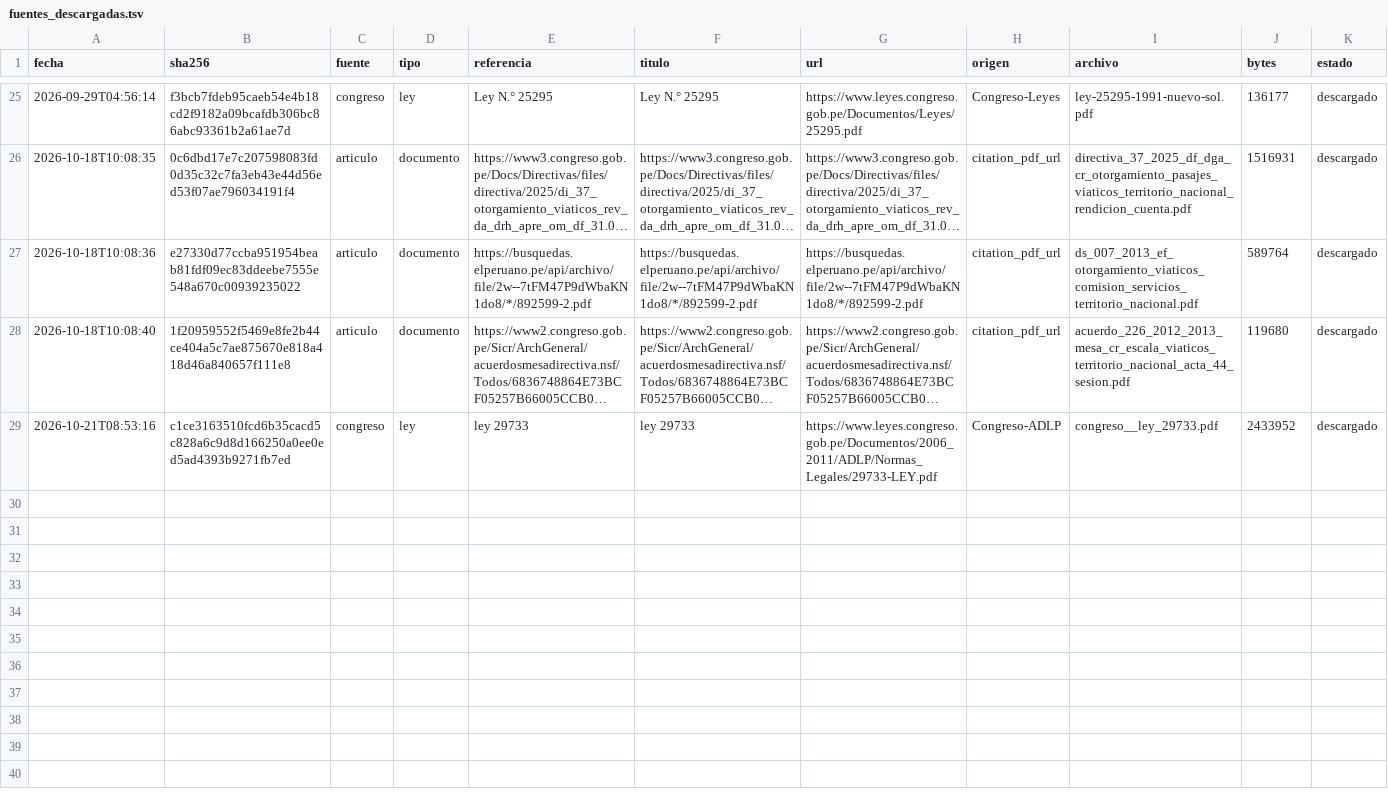
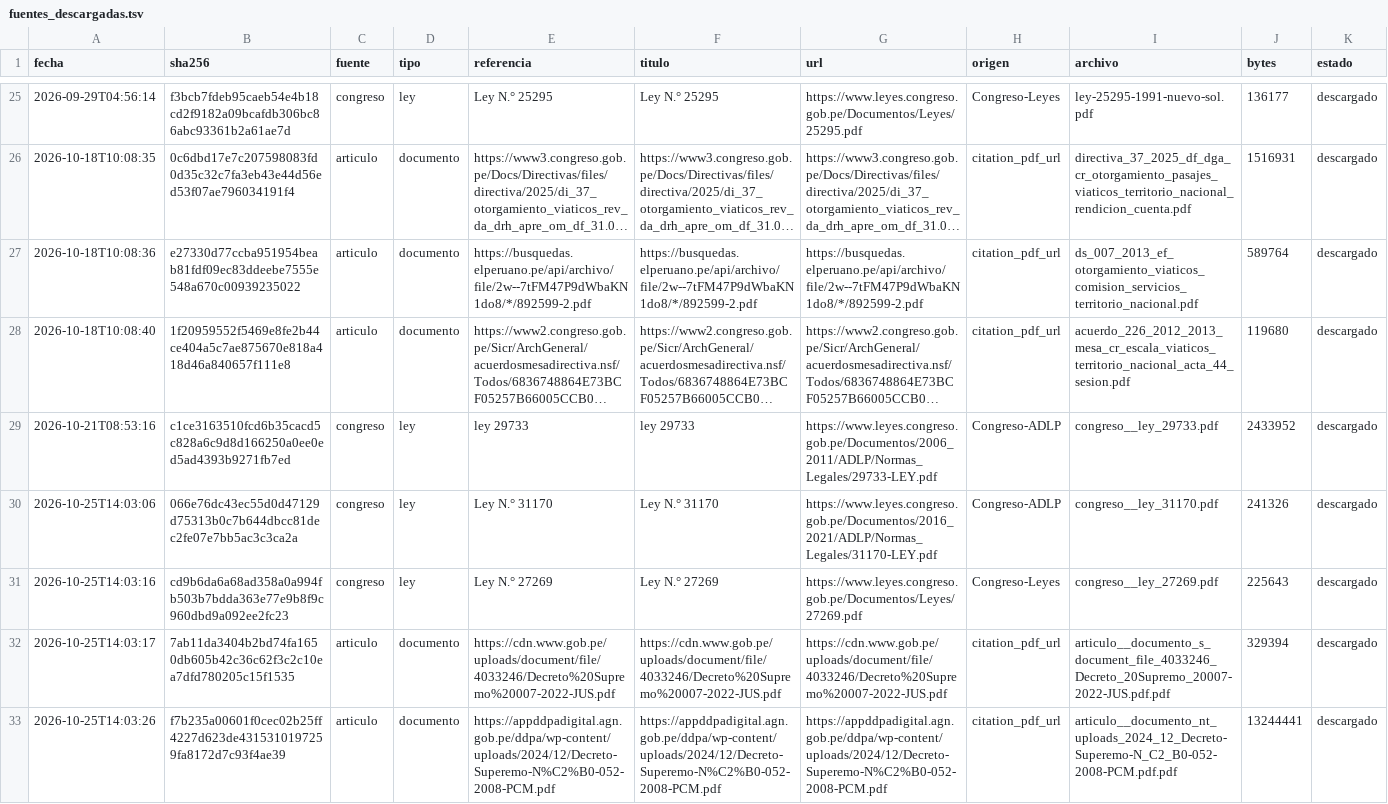
Before and after one commit to achalmed/scripts_for_calibre, a TSV file: fuentes_descargadas.tsv, drawn as a sheet; only a part is shown, gaps mark what is left out; long unchanged cells end in …; the diff covers the shown part only.

```diff
--- a/fuentes_descargadas.tsv
+++ b/fuentes_descargadas.tsv
@@ -29 +29,5 @@ fecha	sha256	fuente	tipo	referencia	titulo	url	origen	archivo	bytes	estado
 2026-10-21T08:53:16	c1ce3163510fcd6b35cacd5c828a6c9d8d166250a0ee0ed5ad4393b9271fb7ed	congreso	ley	ley 29733	ley 29733	https://www.leyes.congreso.gob.pe/Documentos/2006_2011/ADLP/Normas_Legales/29733-LEY.pdf	Congreso-ADLP	congreso__ley_29733.pdf	2433952	descargado
+2026-10-25T14:03:06	066e76dc43ec55d0d47129d75313b0c7b644dbcc81dec2fe07e7bb5ac3c3ca2a	congreso	ley	Ley N.° 31170	Ley N.° 31170	https://www.leyes.congreso.gob.pe/Documentos/2016_2021/ADLP/Normas_Legales/31170-LEY.pdf	Congreso-ADLP	congreso__ley_31170.pdf	241326	descargado
+2026-10-25T14:03:16	cd9b6da6a68ad358a0a994fb503b7bdda363e77e9b8f9c960dbd9a092ee2fc23	congreso	ley	Ley N.° 27269	Ley N.° 27269	https://www.leyes.congreso.gob.pe/Documentos/Leyes/27269.pdf	Congreso-Leyes	congreso__ley_27269.pdf	225643	descargado
+2026-10-25T14:03:17	7ab11da3404b2bd74fa1650db605b42c36c62f3c2c10ea7dfd780205c15f1535	articulo	documento	https://cdn.www.gob.pe/uploads/document/file/4033246/Decreto%20Supremo%20007-2022-JUS.pdf	https://cdn.www.gob.pe/uploads/document/file/4033246/Decreto%20Supremo%20007-2022-JUS.pdf	https://cdn.www.gob.pe/uploads/document/file/4033246/Decreto%20Supremo%20007-2022-JUS.pdf	citation_pdf_url	articulo__documento_s_document_file_4033246_Decreto_20Supremo_20007-2022-JUS.pdf.pdf	329394	descargado
+2026-10-25T14:03:26	f7b235a00601f0cec02b25ff4227d623de4315310197259fa8172d7c93f4ae39	articulo	documento	https://appddpadigital.agn.gob.pe/ddpa/wp-content/uploads/2024/12/Decreto-Superemo-N%C2%B0-052-2008-PCM.pdf	https://appddpadigital.agn.gob.pe/ddpa/wp-content/uploads/2024/12/Decreto-Superemo-N%C2%B0-052-2008-PCM.pdf	https://appddpadigital.agn.gob.pe/ddpa/wp-content/uploads/2024/12/Decreto-Superemo-N%C2%B0-052-2008-PCM.pdf	citation_pdf_url	articulo__documento_nt_uploads_2024_12_Decreto-Superemo-N_C2_B0-052-2008-PCM.pdf.pdf	13244441	descargado
```
Also changed, not shown: 4 added rows elsewhere in this file, catalogacion/resumen_catalogacion.tsv, ingesta/ingesta.tsv, 9 other files.
